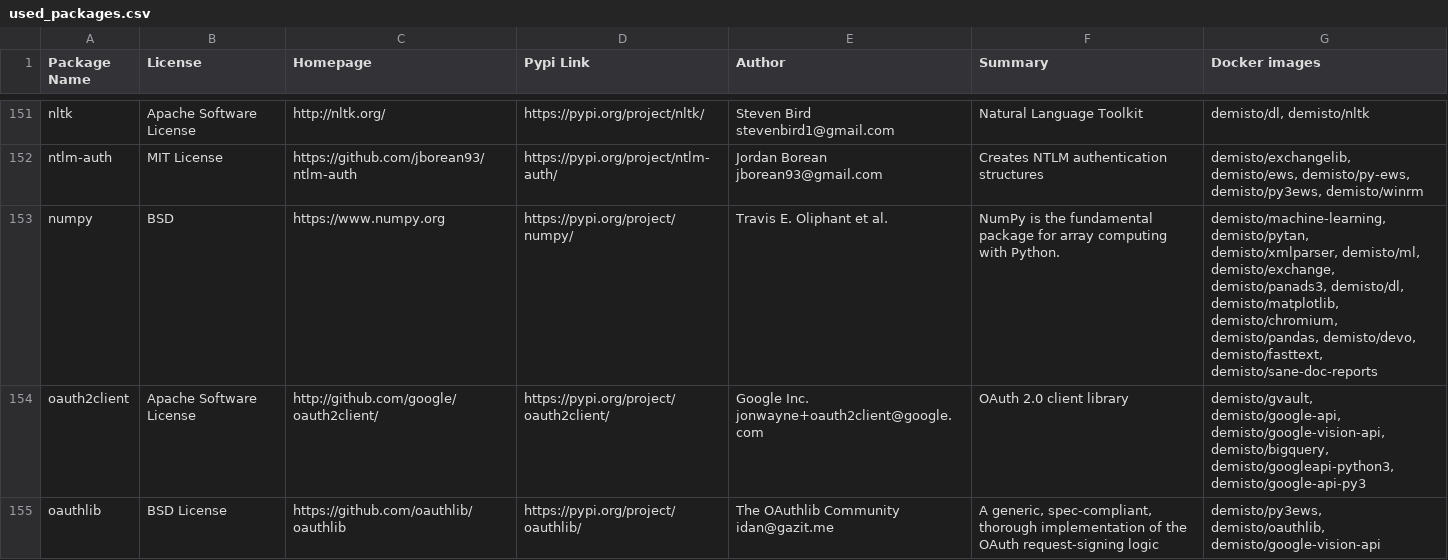
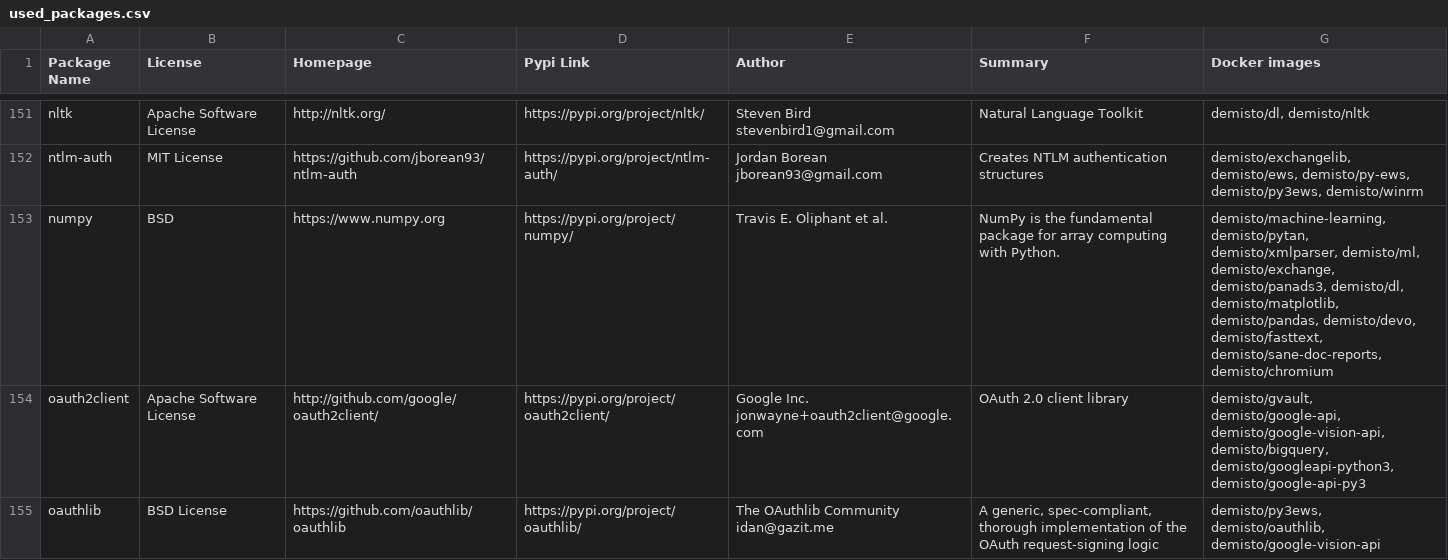
Before and after one commit to yalonso7/dockerfiles, a CSV file: used_packages.csv, drawn as a sheet; only a part is shown, gaps mark what is left out; the diff covers the shown part only.

Commit message:
Sun Jun 21 01:02:46 UTC 2020: automatic docker repository update

```diff
--- a/used_packages.csv
+++ b/used_packages.csv
@@ -152,3 +152,3 @@ nltk,Apache Software License,http://nltk.org/,https://pypi.org/project/nltk/,Ste
 ntlm-auth,MIT License,https://github.com/jborean93/ntlm-auth,https://pypi.org/project/ntlm-auth/,Jordan Borean jborean93@gmail.com,Creates NTLM authentication structures,"demisto/exchangelib, demisto/ews, demisto/py-ews, demisto/py3ews, demisto/winrm"
-numpy,BSD,https://www.numpy.org,https://pypi.org/project/numpy/,Travis E. Oliphant et al.,NumPy is the fundamental package for array computing with Python.,"demisto/machine-learning, demisto/pytan, demisto/xmlparser, demisto/ml, demisto/exchange, demisto/panads3, demisto/dl, demisto/matplotlib, demisto/chromium, demisto/pandas, demisto/devo, demisto/fasttext, demisto/sane-doc-reports"
+numpy,BSD,https://www.numpy.org,https://pypi.org/project/numpy/,Travis E. Oliphant et al.,NumPy is the fundamental package for array computing with Python.,"demisto/machine-learning, demisto/pytan, demisto/xmlparser, demisto/ml, demisto/exchange, demisto/panads3, demisto/dl, demisto/matplotlib, demisto/pandas, demisto/devo, demisto/fasttext, demisto/sane-doc-reports, demisto/chromium"
 oauth2client,Apache Software License,http://github.com/google/oauth2client/,https://pypi.org/project/oauth2client/,Google Inc. jonwayne+oauth2client@google.com,OAuth 2.0 client library,"demisto/gvault, demisto/google-api, demisto/google-vision-api, demisto/bigquery, demisto/googleapi-python3, demisto/google-api-py3"
```
Also changed, not shown: 23 edited cells elsewhere in this file, 4 other files.
